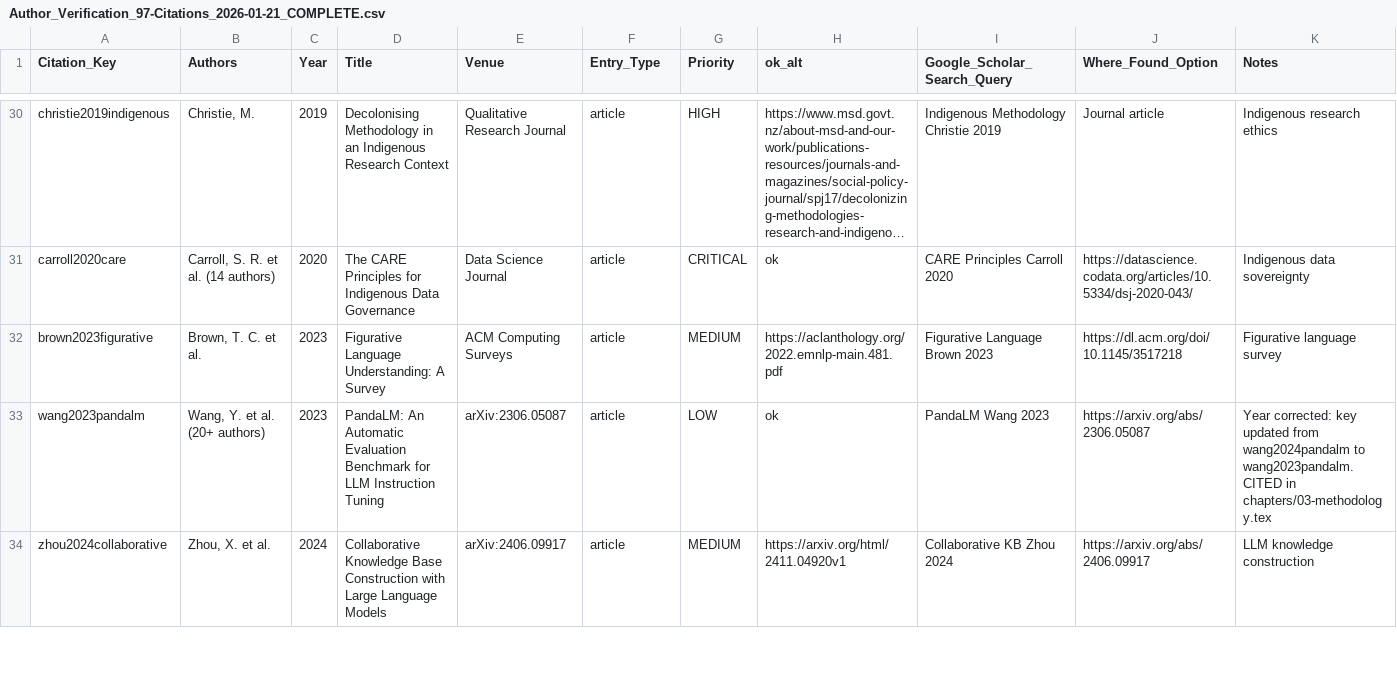
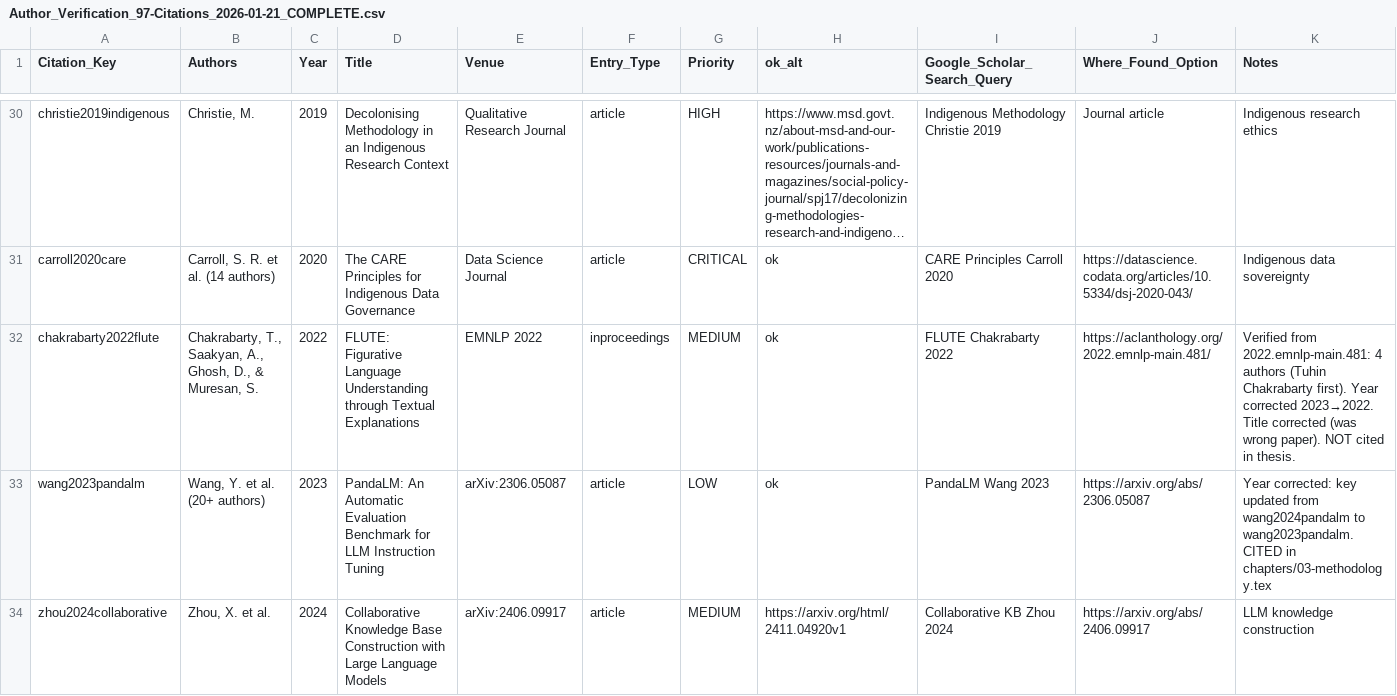
Before and after one commit to ndethi/opit-rai9001, a CSV file: docs/thesis/citation-verification/author-verification/Author_Verification_97-Citations_2026-01-21_COMPLETE.csv, drawn as a sheet; only a part is shown, gaps mark what is left out; long unchanged cells end in …; removed rows and columns are numbered as before the commit, all else as after; rows hold the shown columns only; the diff covers the shown part only; the diff names each change by its address in the sheet, - before the commit and + after, or states it on an @@ line.

Commit message:
Phase 5A: Fix 3 critical year/metadata errors from URL verification
High-priority corrections:
1. he2022ontology → chen2019learning (wrong author+year: He 2022 → Chen 2019)
2. brown2023figurative → chakrabarty2022flute (wrong everything: Brown 2023 survey → Chakrabarty 2022 FLUTE)
3. chen2024multilingual → chen2020multilingual (wrong year+title: 2024 Distillation → 2020 Transfer)

All verified from authoritative ACL Anthology URLs.
None cited in thesis - safe to rename.
91 citations maintained.

```diff
--- a/docs/thesis/citation-verification/author-verification/Author_Verification_97-Citations_2026-01-21_COMPLETE.csv
+++ b/docs/thesis/citation-verification/author-verification/Author_Verification_97-Citations_2026-01-21_COMPLETE.csv
-row 32: brown2023figurative | Brown, T. C. et al. | 2023 | Figurative Language Understanding: A Survey | ACM Computing Surveys | article | MEDIUM | https://aclanthology.org/2022.emnlp-main.481.pdf | Figurative Language Brown 2023 | https://dl.acm.org/doi/10.1145/3517218 | Figurative language survey
+row 32: chakrabarty2022flute | Chakrabarty, T., Saakyan, A., Ghosh, D., & Muresan, S. | 2022 | FLUTE: Figurative Language Understanding through Textual Explanations | EMNLP 2022 | inproceedings | MEDIUM | ok | FLUTE Chakrabarty 2022 | https://aclanthology.org/2022.emnlp-main.481/ | Verified from 2022.emnlp-main.481: 4 authors (Tuhin Chakrabarty first). Year corrected 2023→2022. Title corrected (was wrong paper). NOT cited in thesis.
```
Also changed, not shown: 2 added rows and 2 removed rows elsewhere in this file, 1 other file.
